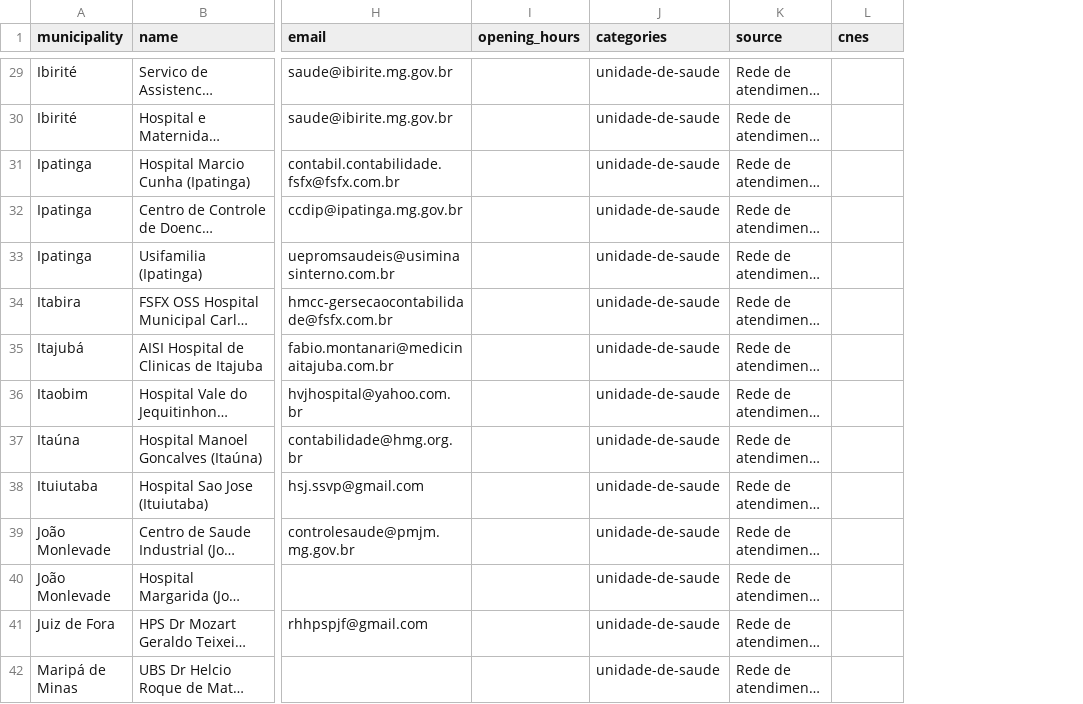
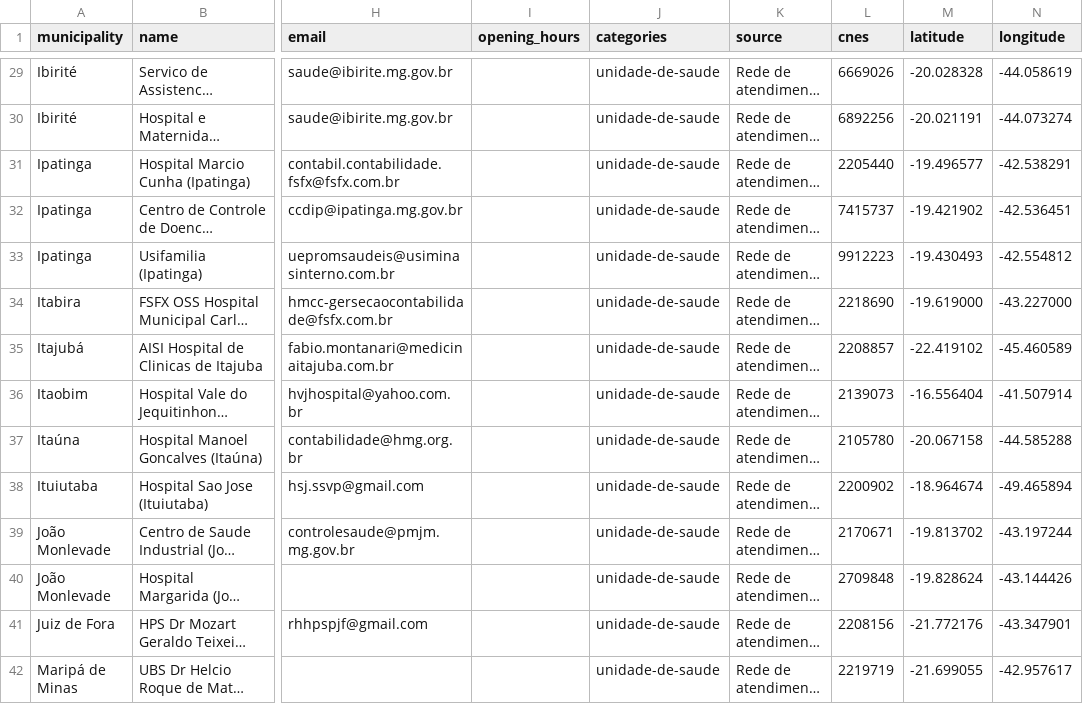
Before and after one commit to lailahealth/maria-mineira, a CSV file: db/seeds/facilities_saude_mg.csv, drawn as a sheet; only a part is shown, gaps mark what is left out; long unchanged cells end in …; the diff covers the shown part only; the diff names each change by its address in the sheet, - before the commit and + after, or states it on an @@ line.

```diff
--- a/db/seeds/facilities_saude_mg.csv
+++ b/db/seeds/facilities_saude_mg.csv
+column M (latitude), rows 29-42: -20.028328 | -20.021191 | -19.496577 | -19.421902 | -19.430493 | -19.619000 | -22.419102 | -16.556404 | -20.067158 | -18.964674 | -19.813702 | -19.828624 | -21.772176 | -21.699055
+column N (longitude), rows 29-42: -44.058619 | -44.073274 | -42.538291 | -42.536451 | -42.554812 | -43.227000 | -45.460589 | -41.507914 | -44.585288 | -49.465894 | -43.197244 | -43.144426 | -43.347901 | -42.957617
-L29 (cnes): (empty)
+L29 (cnes): 6669026
-L30 (cnes): (empty)
+L30 (cnes): 6892256
-L31 (cnes): (empty)
+L31 (cnes): 2205440
-L32 (cnes): (empty)
+L32 (cnes): 7415737
-L33 (cnes): (empty)
+L33 (cnes): 9912223
-L34 (cnes): (empty)
+L34 (cnes): 2218690
-L35 (cnes): (empty)
+L35 (cnes): 2208857
-L36 (cnes): (empty)
+L36 (cnes): 2139073
-L37 (cnes): (empty)
+L37 (cnes): 2105780
-L38 (cnes): (empty)
+L38 (cnes): 2200902
-L39 (cnes): (empty)
+L39 (cnes): 2170671
-L40 (cnes): (empty)
+L40 (cnes): 2709848
-L41 (cnes): (empty)
+L41 (cnes): 2208156
-L42 (cnes): (empty)
+L42 (cnes): 2219719
```
Also changed, not shown: 59 edited cells elsewhere in this file, 1 other file.
